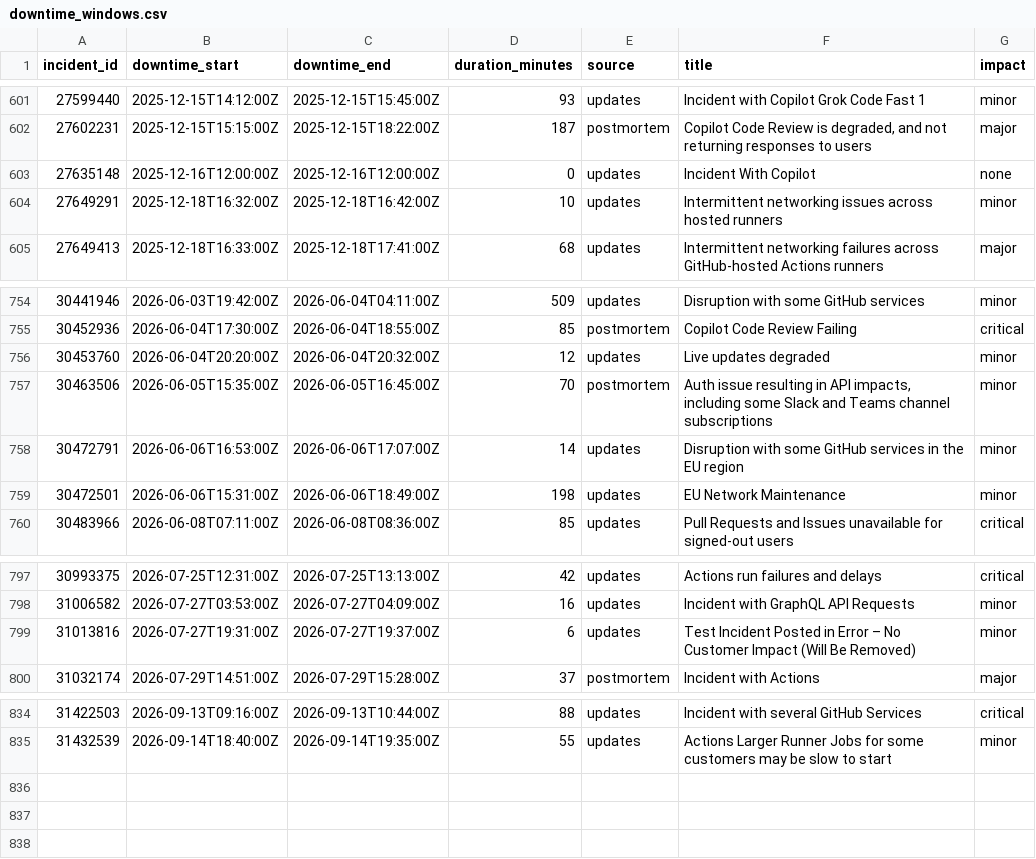
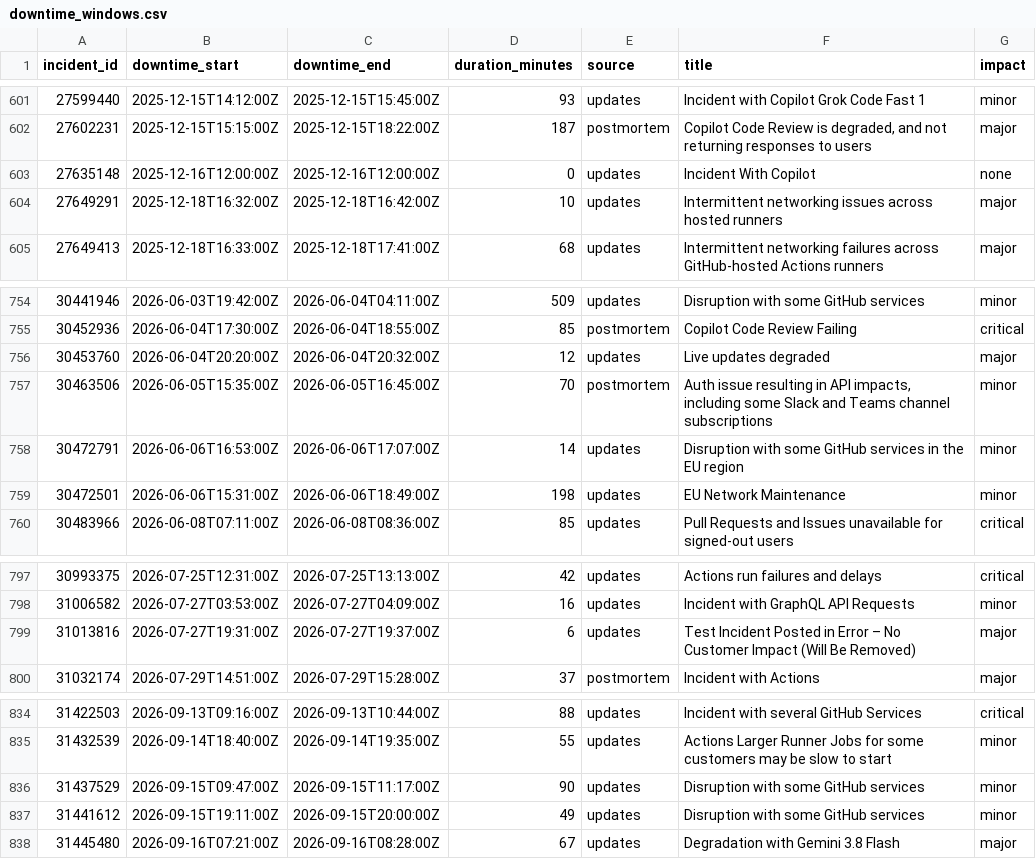
Before and after one commit to mrshu/github-statuses, a CSV file: parsed/downtime_windows.csv, drawn as a sheet; only a part is shown, gaps mark what is left out.

```diff
--- a/parsed/downtime_windows.csv
+++ b/parsed/downtime_windows.csv
@@ -603,3 +603,3 @@ incident_id,downtime_start,downtime_end,duration_minutes,source,title,impact
 27635148,2025-12-16T12:00:00Z,2025-12-16T12:00:00Z,0,updates,Incident With Copilot,none
-27649291,2025-12-18T16:32:00Z,2025-12-18T16:42:00Z,10,updates,Intermittent networking issues across hosted runners,minor
+27649291,2025-12-18T16:32:00Z,2025-12-18T16:42:00Z,10,updates,Intermittent networking issues across hosted runners,major
 27649413,2025-12-18T16:33:00Z,2025-12-18T17:41:00Z,68,updates,Intermittent networking failures across GitHub-hosted Actions runners,major
@@ -755,3 +755,3 @@ incident_id,downtime_start,downtime_end,duration_minutes,source,title,impact
 30452936,2026-06-04T17:30:00Z,2026-06-04T18:55:00Z,85,postmortem,Copilot Code Review Failing,critical
-30453760,2026-06-04T20:20:00Z,2026-06-04T20:32:00Z,12,updates,Live updates degraded,minor
+30453760,2026-06-04T20:20:00Z,2026-06-04T20:32:00Z,12,updates,Live updates degraded,major
 30463506,2026-06-05T15:35:00Z,2026-06-05T16:45:00Z,70,postmortem,"Auth issue resulting in API impacts, including some Slack and Teams channel subscriptions",minor
@@ -798,3 +798,3 @@ incident_id,downtime_start,downtime_end,duration_minutes,source,title,impact
 31006582,2026-07-27T03:53:00Z,2026-07-27T04:09:00Z,16,updates,Incident with GraphQL API Requests,minor
-31013816,2026-07-27T19:31:00Z,2026-07-27T19:37:00Z,6,updates,Test Incident Posted in Error – No Customer Impact (Will Be Removed),minor
+31013816,2026-07-27T19:31:00Z,2026-07-27T19:37:00Z,6,updates,Test Incident Posted in Error – No Customer Impact (Will Be Removed),major
 31032174,2026-07-29T14:51:00Z,2026-07-29T15:28:00Z,37,postmortem,Incident with Actions,major
@@ -835 +835,4 @@ incident_id,downtime_start,downtime_end,duration_minutes,source,title,impact
 31432539,2026-09-14T18:40:00Z,2026-09-14T19:35:00Z,55,updates,Actions Larger Runner Jobs for some customers may be slow to start,minor
+31437529,2026-09-15T09:47:00Z,2026-09-15T11:17:00Z,90,updates,Disruption with some GitHub services,minor
+31441612,2026-09-15T19:11:00Z,2026-09-15T20:00:00Z,49,updates,Disruption with some GitHub services,minor
+31445480,2026-09-16T07:21:00Z,2026-09-16T08:28:00Z,67,updates,Degradation with Gemini 3.8 Flash,major
```
Also changed, not shown: parsed/segments.csv, 1 other file.
